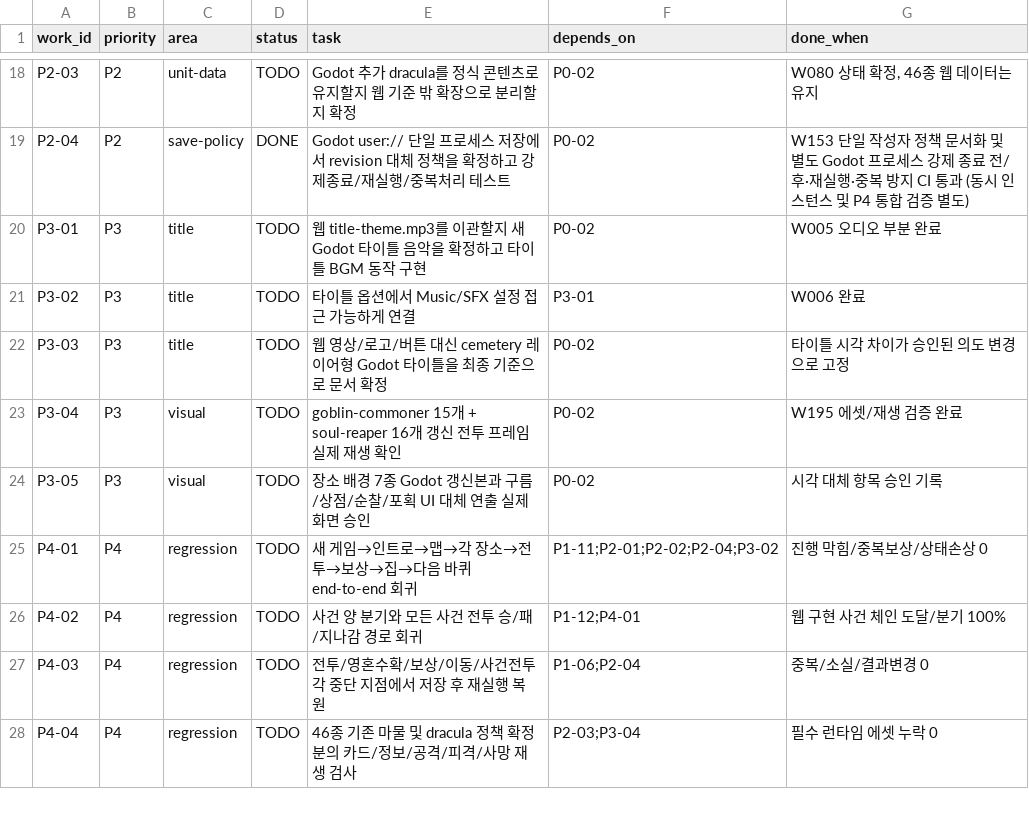
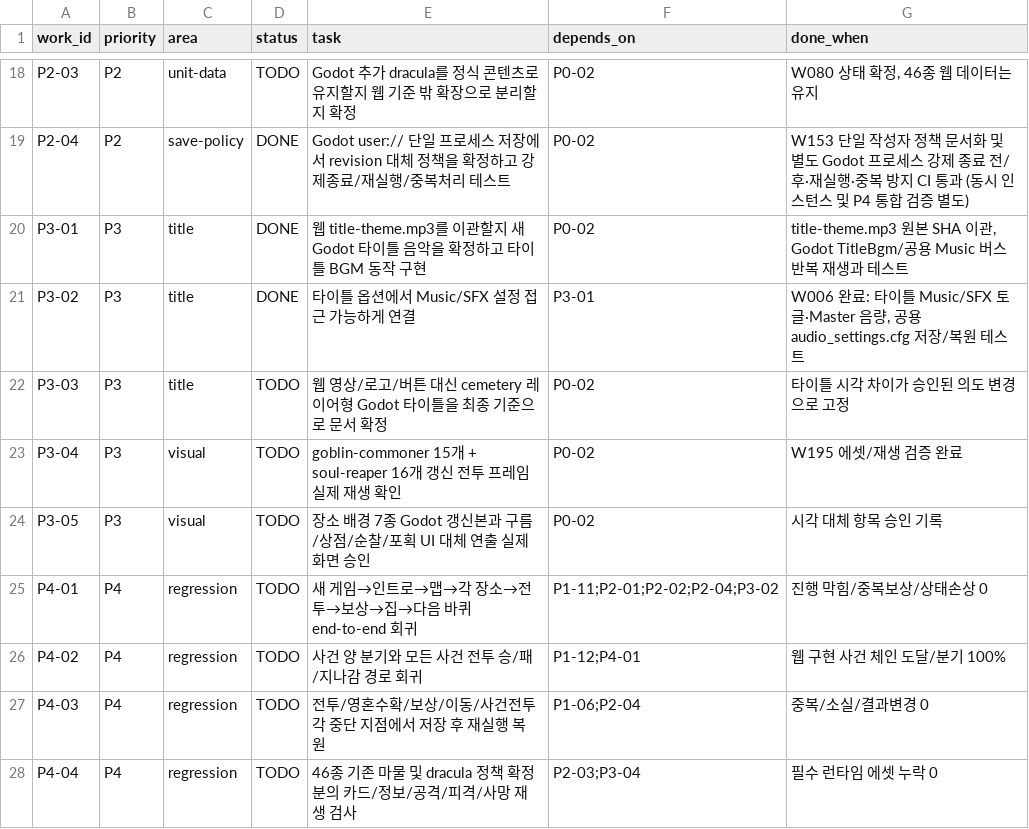
Before and after one commit to gamja121/necromancer-and-dice-godot, a TSV file: docs/port_audit/migration_work_queue.tsv, drawn as a sheet; only a part is shown, gaps mark what is left out.

Commit message:
docs(queue): mark title original BGM and Music/SFX settings implemented

```diff
--- a/docs/port_audit/migration_work_queue.tsv
+++ b/docs/port_audit/migration_work_queue.tsv
@@ -19,4 +19,4 @@ P2-03	P2	unit-data	TODO	Godot 추가 dracula를 정식 콘텐츠로 유지할지
 P2-04	P2	save-policy	DONE	Godot user:// 단일 프로세스 저장에서 revision 대체 정책을 확정하고 강제종료/재실행/중복처리 테스트	P0-02	W153 단일 작성자 정책 문서화 및 별도 Godot 프로세스 강제 종료 전/후·재실행·중복 방지 CI 통과 (동시 인스턴스 및 P4 통합 검증 별도)
-P3-01	P3	title	TODO	웹 title-theme.mp3를 이관할지 새 Godot 타이틀 음악을 확정하고 타이틀 BGM 동작 구현	P0-02	W005 오디오 부분 완료
-P3-02	P3	title	TODO	타이틀 옵션에서 Music/SFX 설정 접근 가능하게 연결	P3-01	W006 완료
+P3-01	P3	title	DONE	웹 title-theme.mp3를 이관할지 새 Godot 타이틀 음악을 확정하고 타이틀 BGM 동작 구현	P0-02	title-theme.mp3 원본 SHA 이관, Godot TitleBgm/공용 Music 버스 반복 재생과 테스트
+P3-02	P3	title	DONE	타이틀 옵션에서 Music/SFX 설정 접근 가능하게 연결	P3-01	W006 완료: 타이틀 Music/SFX 토글·Master 음량, 공용 audio_settings.cfg 저장/복원 테스트
 P3-03	P3	title	TODO	웹 영상/로고/버튼 대신 cemetery 레이어형 Godot 타이틀을 최종 기준으로 문서 확정	P0-02	타이틀 시각 차이가 승인된 의도 변경으로 고정
```
